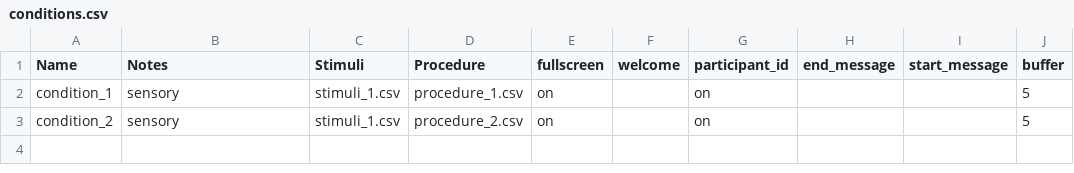
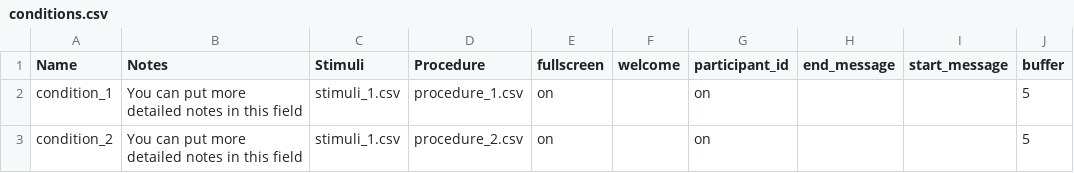
Before and after one commit to dubey-haffey-2/autumn-2020, a CSV file: web/User/Experiments/cam_2_7/conditions.csv, drawn as a sheet; only a part is shown; the diff names each change by its address in the sheet, - before the commit and + after, or states it on an @@ line.

```diff
--- a/web/User/Experiments/cam_2_7/conditions.csv
+++ b/web/User/Experiments/cam_2_7/conditions.csv
-B2:B3 (Notes): sensory
+B2:B3 (Notes): You can put more detailed notes in this field
```
Also changed, not shown: web/User/Experiments/cam_1_7_new/procedure_1.csv, web/User/Experiments/cam_2_7/procedure_1.csv, 7 other files.
